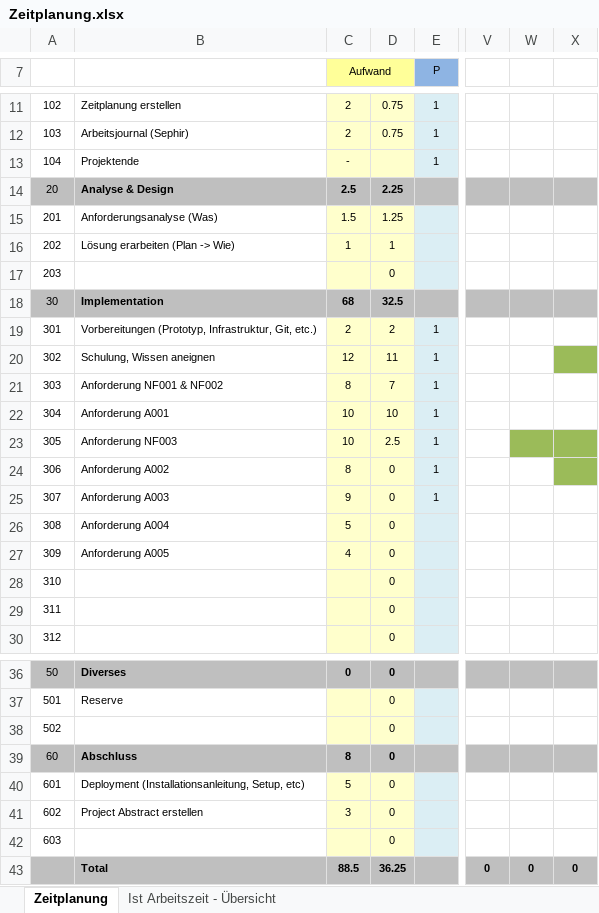
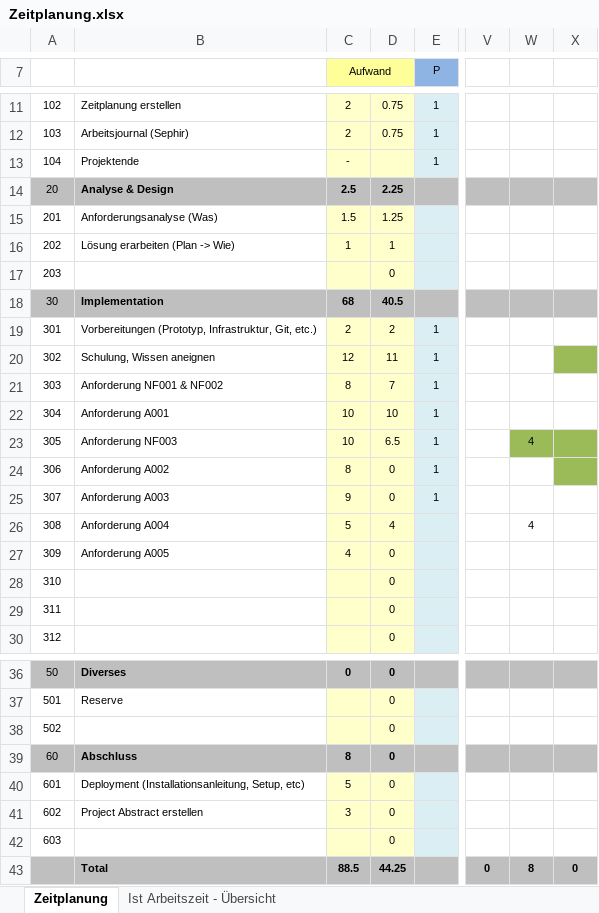
Before and after one commit to DawidKapka/blj-notewriter, an Excel workbook: doc/Zeitplanung.xlsx, sheet Zeitplanung, drawn as a sheet; only a part is shown, gaps mark what is left out; values as stored, in another font and other column widths than the file's, no borders; the diff names each change by its address in the sheet, - before the commit and + after, or states it on an @@ line.

```diff
--- a/doc/Zeitplanung.xlsx (sheet Zeitplanung)
+++ b/doc/Zeitplanung.xlsx (sheet Zeitplanung)
-D18: 32.5
+D18: 40.5
-D23: 2.5
+D23: 6.5
-W23: (empty)
+W23: 4
-D26: 0
+D26: 4
-W26: (empty)
+W26: 4
-D43: 36.25
+D43: 44.25
-W43: 0
+W43: 8
```
Also changed, not shown: sheet Ist Arbeitszeit - Übersicht, charts or pictures, 17 other files.
